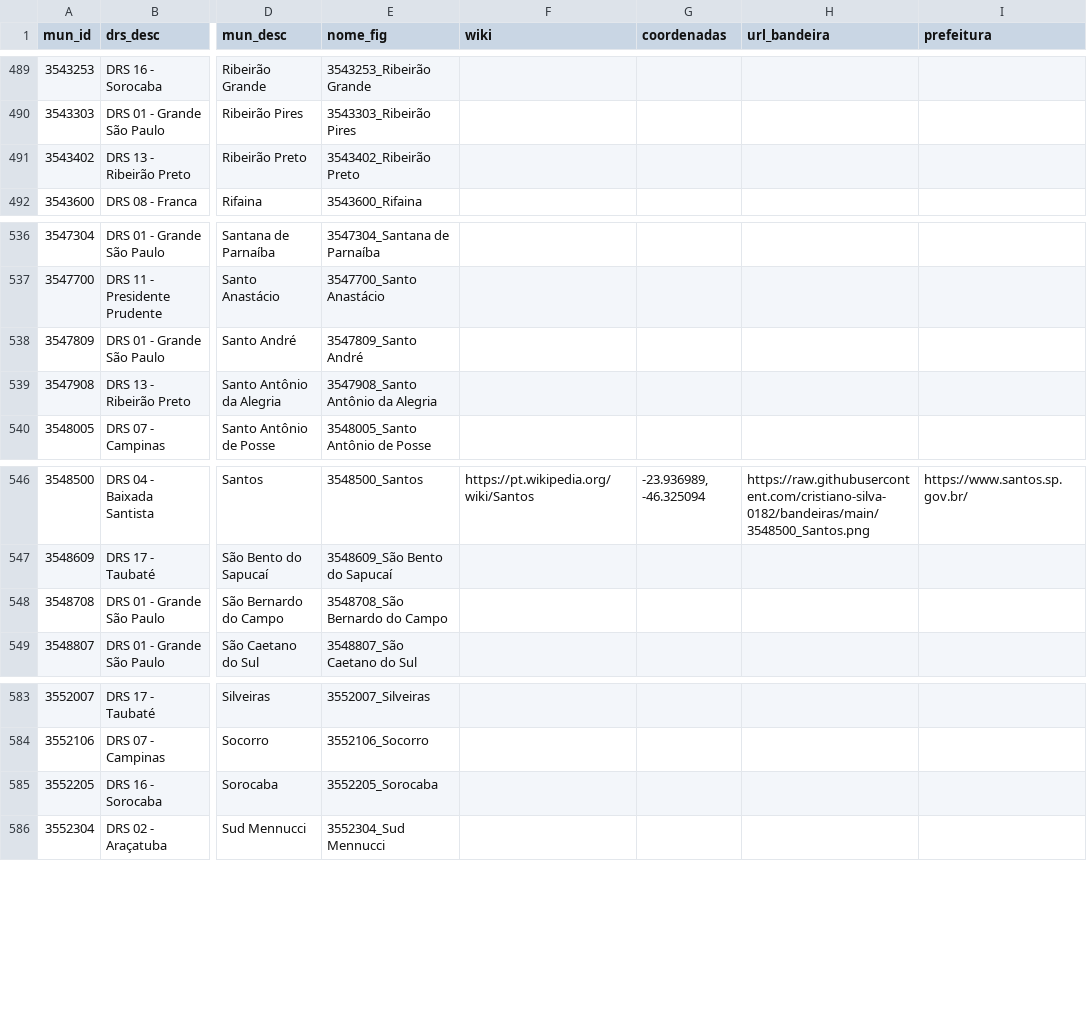
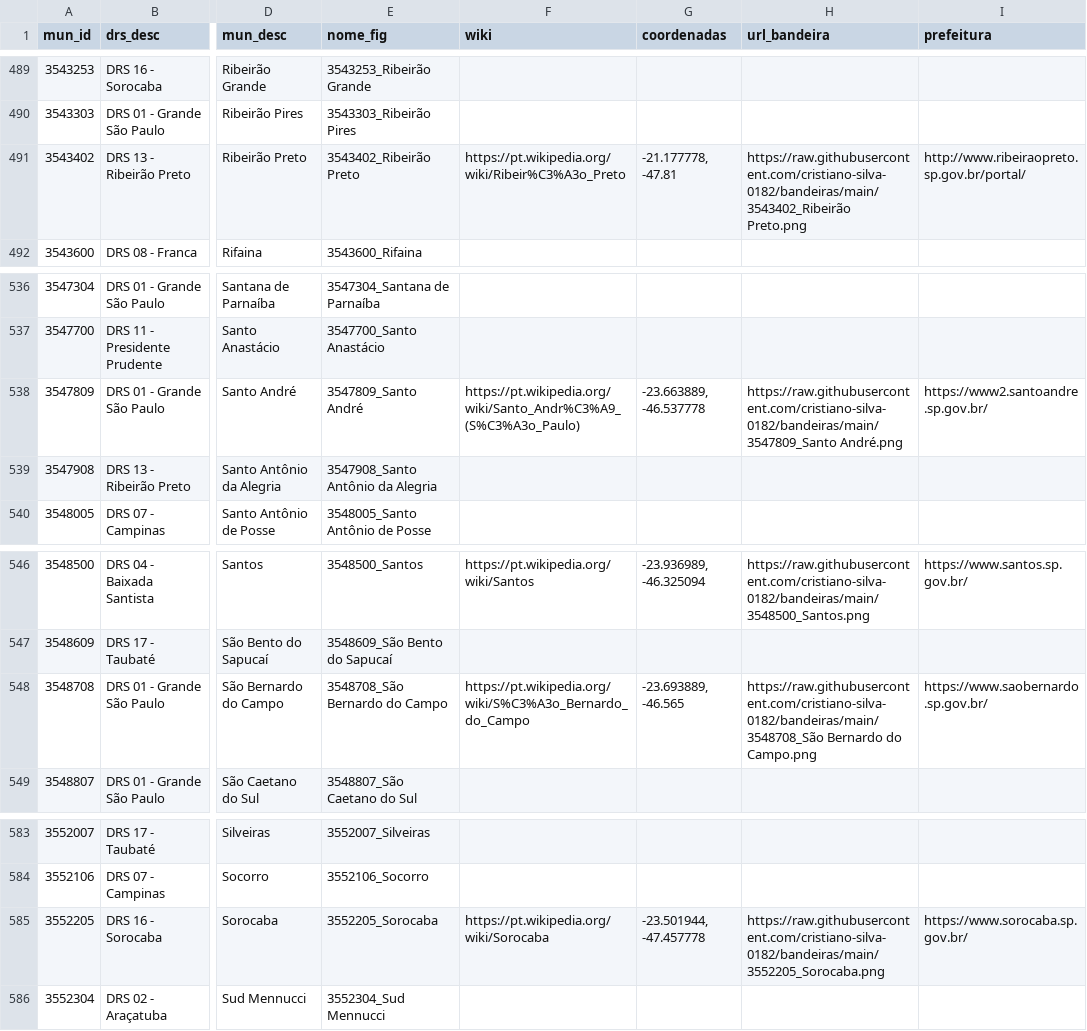
Before and after one commit to cristiano-silva-0182/bandeiras, a CSV file: municipios_SP.csv, drawn as a sheet; only a part is shown, gaps mark what is left out; the diff covers the shown part only; the diff names each change by its address in the sheet, - before the commit and + after, or states it on an @@ line.

```diff
--- a/municipios_SP.csv
+++ b/municipios_SP.csv
-F491 (wiki): (empty)
+F491 (wiki): https://pt.wikipedia.org/wiki/Ribeir%C3%A3o_Preto
-G491 (coordenadas): (empty)
+G491 (coordenadas): -21.177778, -47.81
-H491 (url_bandeira): (empty)
+H491 (url_bandeira): https://raw.githubusercontent.com/cristiano-silva-0182/bandeiras/main/3543402_Ribeirão Preto.png
-I491 (prefeitura): (empty)
+I491 (prefeitura): http://www.ribeiraopreto.sp.gov.br/portal/
-F538 (wiki): (empty)
+F538 (wiki): https://pt.wikipedia.org/wiki/Santo_Andr%C3%A9_(S%C3%A3o_Paulo)
-G538 (coordenadas): (empty)
+G538 (coordenadas): -23.663889, -46.537778
-H538 (url_bandeira): (empty)
+H538 (url_bandeira): https://raw.githubusercontent.com/cristiano-silva-0182/bandeiras/main/3547809_Santo André.png
-I538 (prefeitura): (empty)
+I538 (prefeitura): https://www2.santoandre.sp.gov.br/
-F548 (wiki): (empty)
+F548 (wiki): https://pt.wikipedia.org/wiki/S%C3%A3o_Bernardo_do_Campo
-G548 (coordenadas): (empty)
+G548 (coordenadas): -23.693889, -46.565
-H548 (url_bandeira): (empty)
+H548 (url_bandeira): https://raw.githubusercontent.com/cristiano-silva-0182/bandeiras/main/3548708_São Bernardo do Campo.png
-I548 (prefeitura): (empty)
+I548 (prefeitura): https://www.saobernardo.sp.gov.br/
-F585 (wiki): (empty)
+F585 (wiki): https://pt.wikipedia.org/wiki/Sorocaba
-G585 (coordenadas): (empty)
+G585 (coordenadas): -23.501944, -47.457778
-H585 (url_bandeira): (empty)
+H585 (url_bandeira): https://raw.githubusercontent.com/cristiano-silva-0182/bandeiras/main/3552205_Sorocaba.png
-I585 (prefeitura): (empty)
+I585 (prefeitura): https://www.sorocaba.sp.gov.br/
```
Also changed, not shown: 28 edited cells elsewhere in this file, 11 other files.
